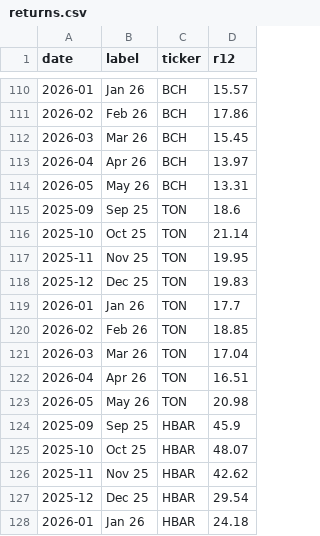
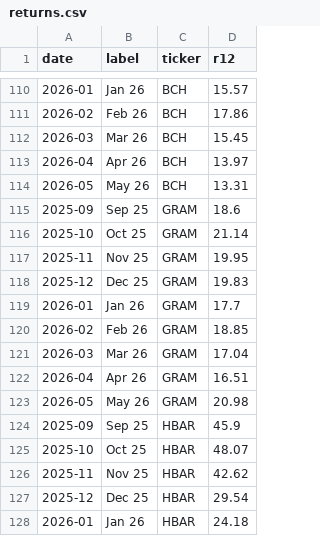
Before and after one commit to speaktothewind/kucoin-bot-returns, a CSV file: returns.csv, drawn as a sheet; only a part is shown, gaps mark what is left out; the diff covers the shown part only.

```diff
--- a/returns.csv
+++ b/returns.csv
@@ -114,11 +114,11 @@ date,label,ticker,r12
 2026-05,May 26,BCH,13.31
-2025-09,Sep 25,TON,18.6
-2025-10,Oct 25,TON,21.14
-2025-11,Nov 25,TON,19.95
-2025-12,Dec 25,TON,19.83
-2026-01,Jan 26,TON,17.7
-2026-02,Feb 26,TON,18.85
-2026-03,Mar 26,TON,17.04
-2026-04,Apr 26,TON,16.51
-2026-05,May 26,TON,20.98
+2025-09,Sep 25,GRAM,18.6
+2025-10,Oct 25,GRAM,21.14
+2025-11,Nov 25,GRAM,19.95
+2025-12,Dec 25,GRAM,19.83
+2026-01,Jan 26,GRAM,17.7
+2026-02,Feb 26,GRAM,18.85
+2026-03,Mar 26,GRAM,17.04
+2026-04,Apr 26,GRAM,16.51
+2026-05,May 26,GRAM,20.98
 2025-09,Sep 25,HBAR,45.9
```
Also changed, not shown: 25 added rows elsewhere in this file, coins.csv, 3 other files.
